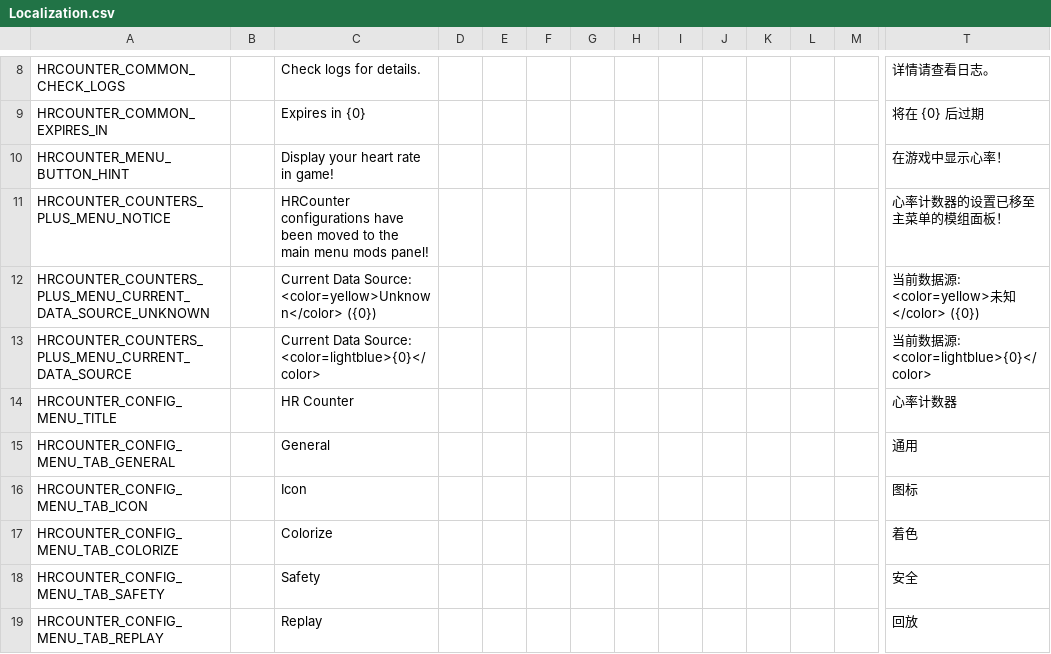
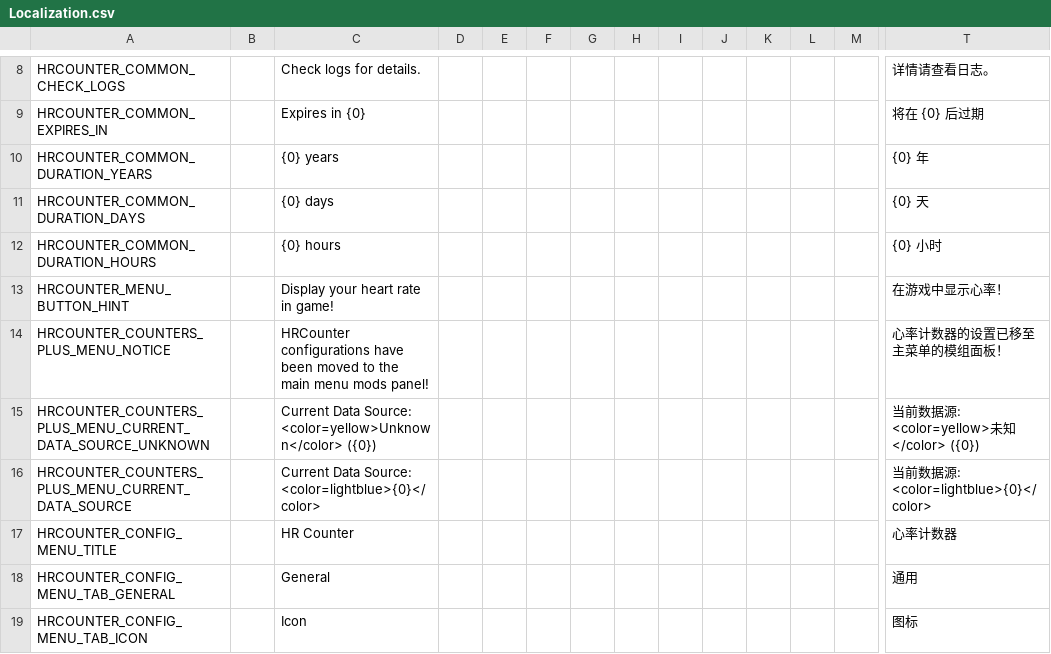
Before and after one commit to qe201020335/HRCounter, a CSV file: HRCounter/Resources/Localization.csv, drawn as a sheet; only a part is shown, gaps mark what is left out; the shorter side is filled out with more unchanged rows; rows hold the shown columns only; the diff names each change by its address in the sheet, - before the commit and + after, or states it on an @@ line.

```diff
--- a/HRCounter/Resources/Localization.csv
+++ b/HRCounter/Resources/Localization.csv
+row 10: HRCOUNTER_COMMON_DURATION_YEARS |  | {0} years |  |  |  |  |  |  |  |  |  |  | {0} 年
+row 11: HRCOUNTER_COMMON_DURATION_DAYS |  | {0} days |  |  |  |  |  |  |  |  |  |  | {0} 天
+row 12: HRCOUNTER_COMMON_DURATION_HOURS |  | {0} hours |  |  |  |  |  |  |  |  |  |  | {0} 小时
```
Also changed, not shown: 1 other file.
